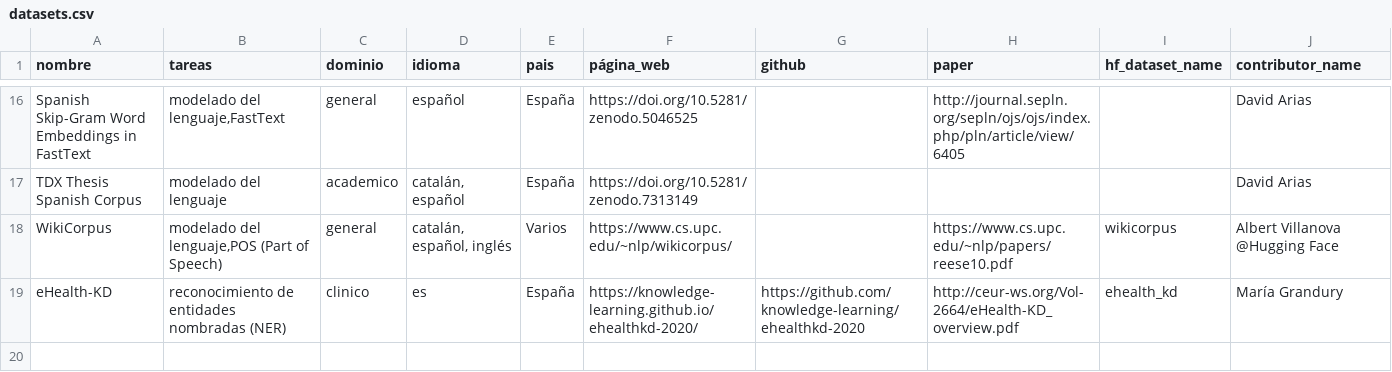
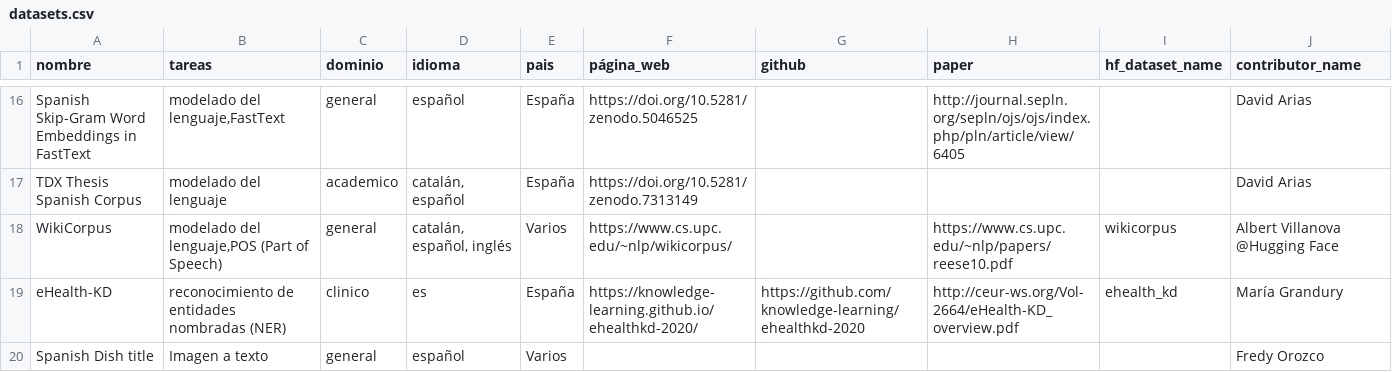
Before and after one commit to somosnlp/corpus-es, a CSV file: datasets.csv, drawn as a sheet; only a part is shown, gaps mark what is left out; the diff names each change by its address in the sheet, - before the commit and + after, or states it on an @@ line.

Commit message:
PLUS: Addes the infro to dataset

```diff
--- a/datasets.csv
+++ b/datasets.csv
+row 20: Spanish Dish title | Imagen a texto | general | español | Varios |  |  |  |  | Fredy Orozco
```
